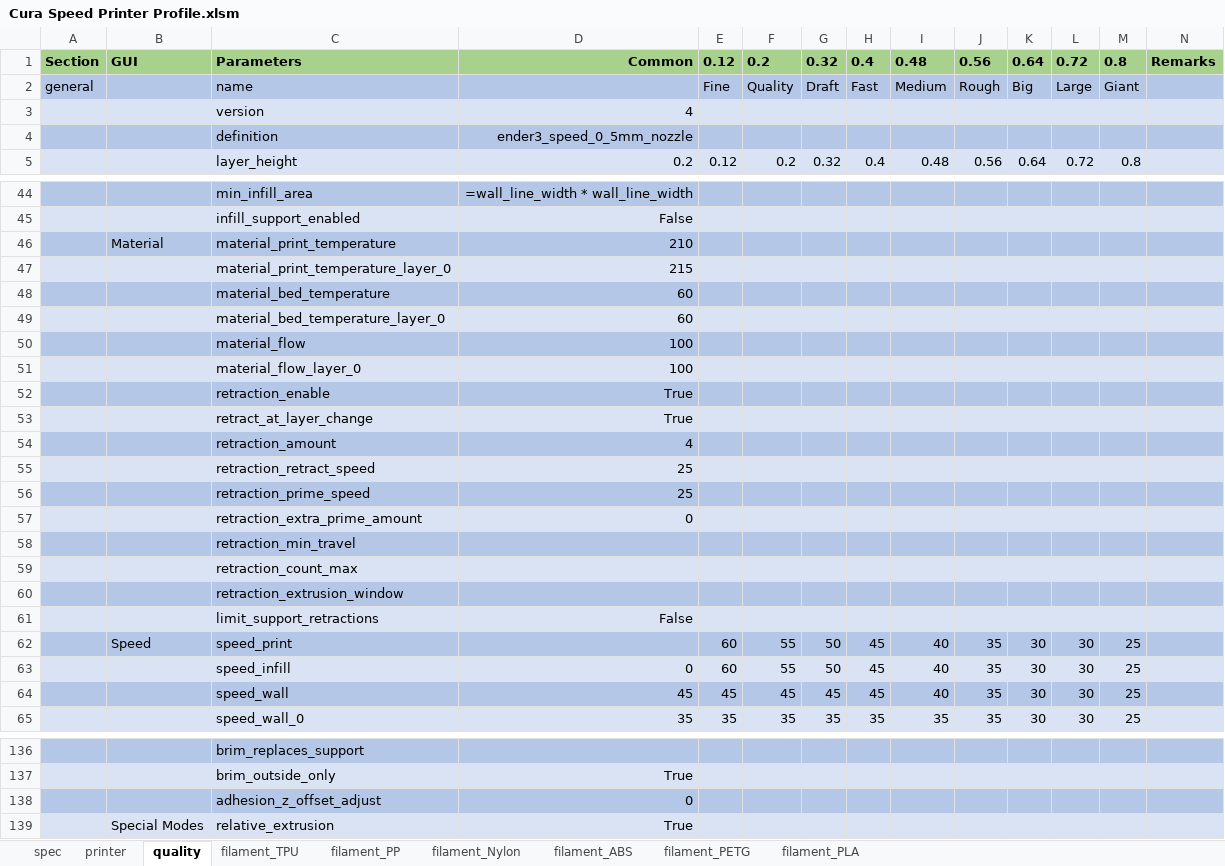
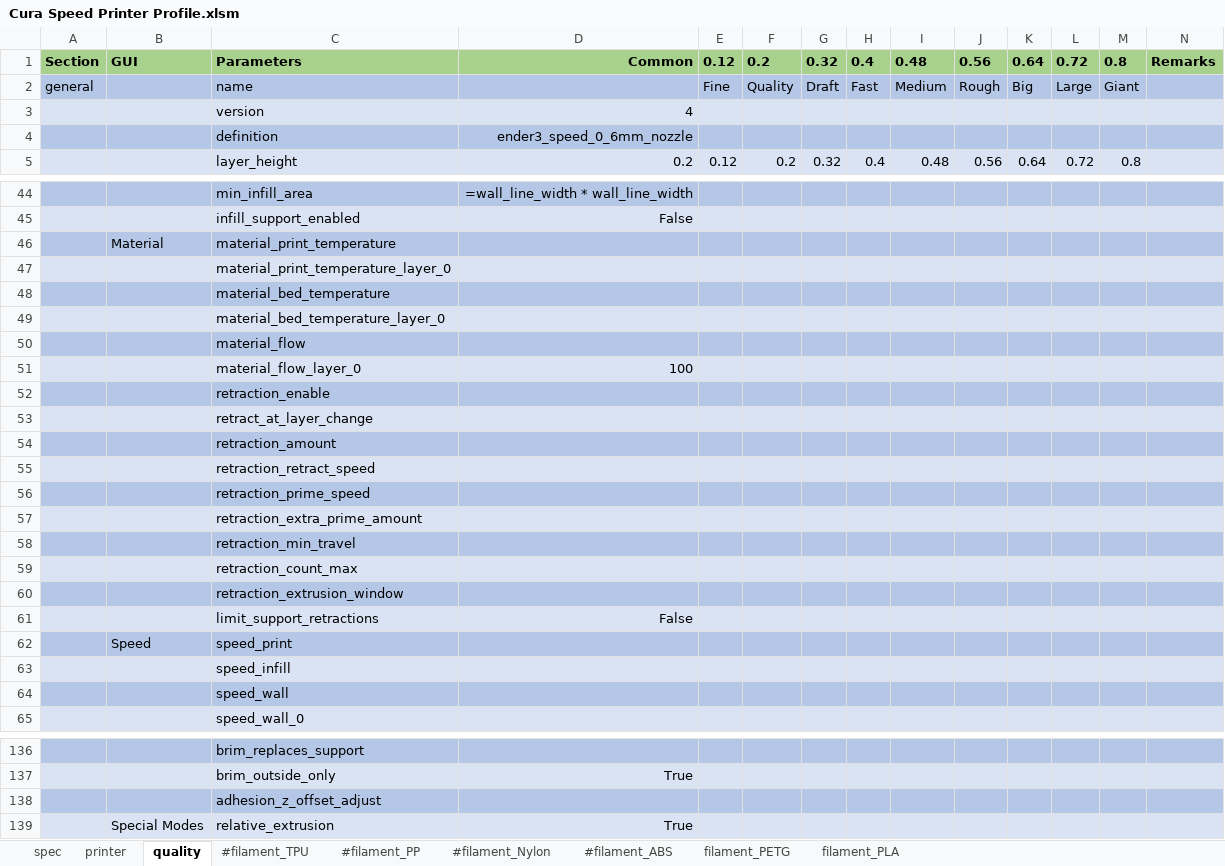
Before and after one commit to softkannan/3DPrint, an Excel workbook: slicer/for_klipper/Cura_Generator_BMG_DD/Cura Speed Printer Profile.xlsm, sheet quality, drawn as a sheet; only a part is shown, gaps mark what is left out; values as stored, in another font and other column widths than the file's, no borders; the diff covers the shown part only; the diff names each change by its address in the sheet, - before the commit and + after, or states it on an @@ line.

```diff
--- a/slicer/for_klipper/Cura_Generator_BMG_DD/Cura Speed Printer Profile.xlsm (sheet quality)
+++ b/slicer/for_klipper/Cura_Generator_BMG_DD/Cura Speed Printer Profile.xlsm (sheet quality)
-sheet tab: filament_TPU
+sheet tab: #filament_TPU
-sheet tab: filament_PP
+sheet tab: #filament_PP
-sheet tab: filament_Nylon
+sheet tab: #filament_Nylon
-sheet tab: filament_ABS
+sheet tab: #filament_ABS
-D4: ender3_speed_0_5mm_nozzle
+D4: ender3_speed_0_6mm_nozzle
-D46: 210
+D46: (empty)
-D47: 215
+D47: (empty)
-D48:D49: 60
+D48:D49: (empty)
-D50: 100
+D50: (empty)
-D52:D53: True
+D52:D53: (empty)
-D54: 4
+D54: (empty)
-D55:D56: 25
+D55:D56: (empty)
-D57: 0
+D57: (empty)
-E62:E63: 60
+E62:E63: (empty)
-F62:F63: 55
+F62:F63: (empty)
-G62:G63: 50
+G62:G63: (empty)
-H62:H64: 45
+H62:H64: (empty)
-I62:I64: 40
+I62:I64: (empty)
-J62:J65: 35
+J62:J65: (empty)
-K62:K65: 30
+K62:K65: (empty)
-L62:L65: 30
+L62:L65: (empty)
-M62:M65: 25
+M62:M65: (empty)
-D63: 0
+D63: (empty)
-D64: 45
+D64: (empty)
-E64: 45
+E64: (empty)
-F64: 45
+F64: (empty)
-G64: 45
+G64: (empty)
-D65: 35
+D65: (empty)
-E65: 35
+E65: (empty)
-F65: 35
+F65: (empty)
-G65: 35
+G65: (empty)
-H65: 35
+H65: (empty)
-I65: 35
+I65: (empty)
-D138: 0
+D138: (empty)
```
Also changed, not shown: 1 added row and 42 edited cells elsewhere in this sheet, sheet filament_PLA, sheet filament_PETG, sheet spec, sheet #filament_Nylon, sheet #filament_TPU, sheet #filament_PP, 2 more sheets, Calibration/Calibration.xlsm, slicer/for_klipper/Slic3r_Generator_BMG_DD/Slic3r Speed Printer Profile.xlsm, 46 other files.
